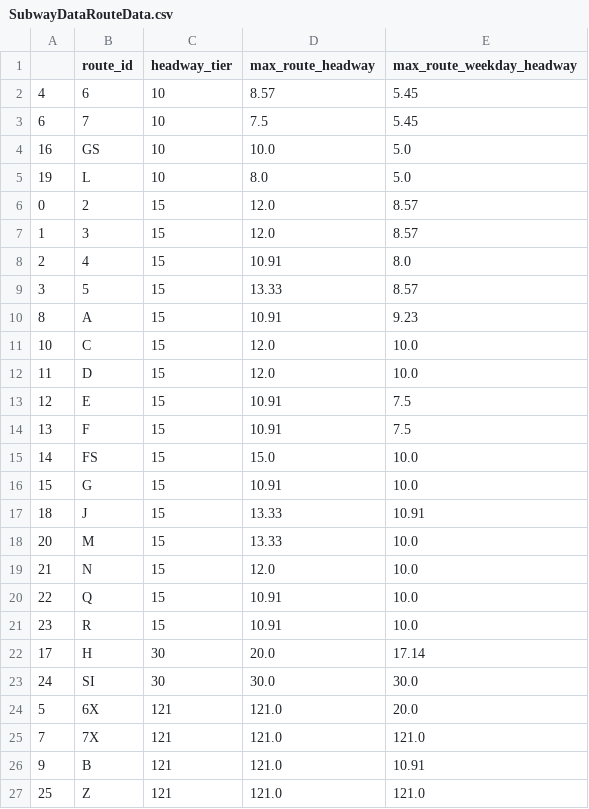
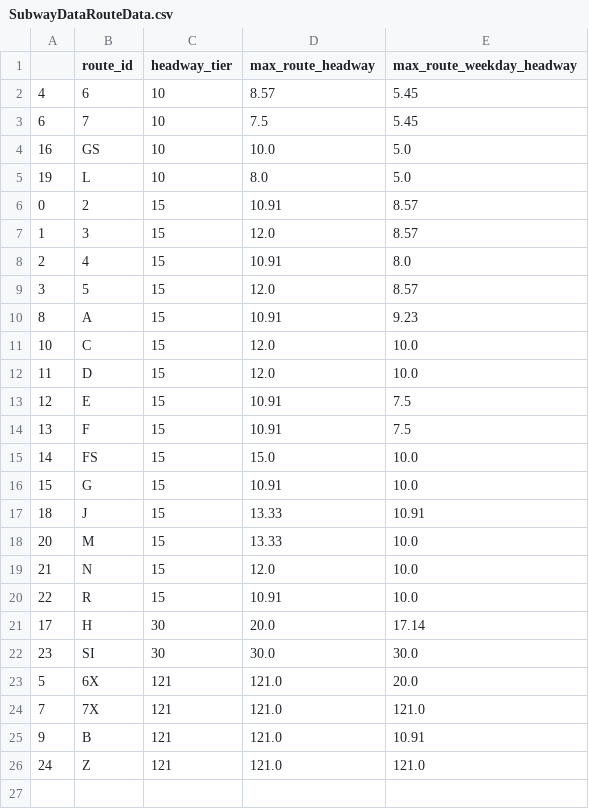
Before and after one commit to bobthepanda/GTFS-Projects, a CSV file: Precise Frequent Map/1 - New York/Plotting Code/csv/SubwayDataRouteData.csv, drawn as a sheet.

```diff
--- a/Precise Frequent Map/1 - New York/Plotting Code/csv/SubwayDataRouteData.csv
+++ b/Precise Frequent Map/1 - New York/Plotting Code/csv/SubwayDataRouteData.csv
@@ -5,6 +5,6 @@
 19,L,10,8.0,5.0
-0,2,15,12.0,8.57
+0,2,15,10.91,8.57
 1,3,15,12.0,8.57
 2,4,15,10.91,8.0
-3,5,15,13.33,8.57
+3,5,15,12.0,8.57
 8,A,15,10.91,9.23
@@ -19,6 +19,5 @@
 21,N,15,12.0,10.0
-22,Q,15,10.91,10.0
-23,R,15,10.91,10.0
+22,R,15,10.91,10.0
 17,H,30,20.0,17.14
-24,SI,30,30.0,30.0
+23,SI,30,30.0,30.0
 5,6X,121,121.0,20.0
@@ -26,2 +25,2 @@
 9,B,121,121.0,10.91
-25,Z,121,121.0,121.0
+24,Z,121,121.0,121.0
```
Also changed, not shown: Precise Frequent Map/1 - New York/Plotting Code/csv/BronxDataRouteData.csv, Precise Frequent Map/1 - New York/Plotting Code/csv/BrooklynDataRouteData.csv, 28 other files.
